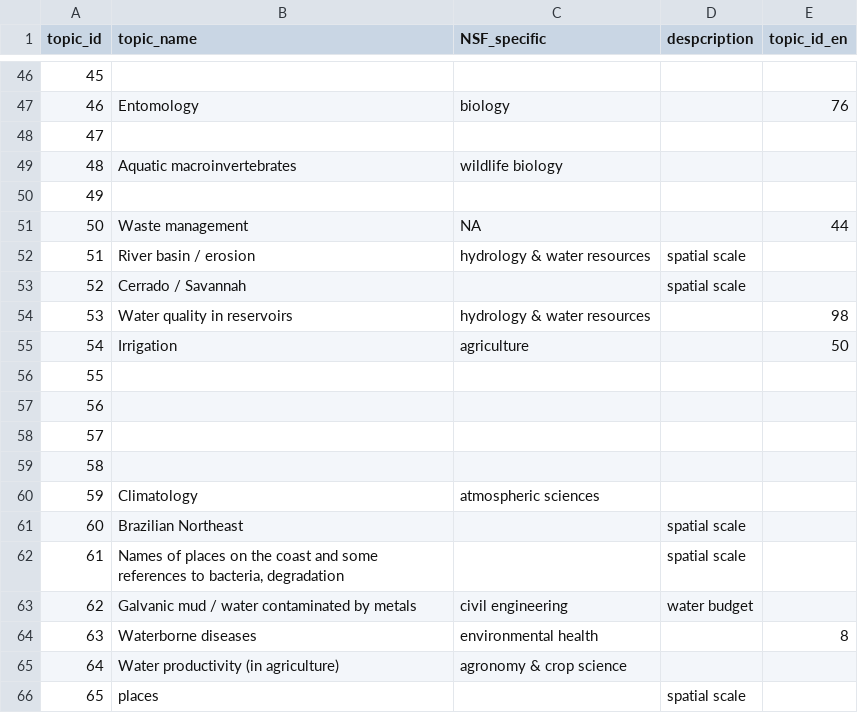
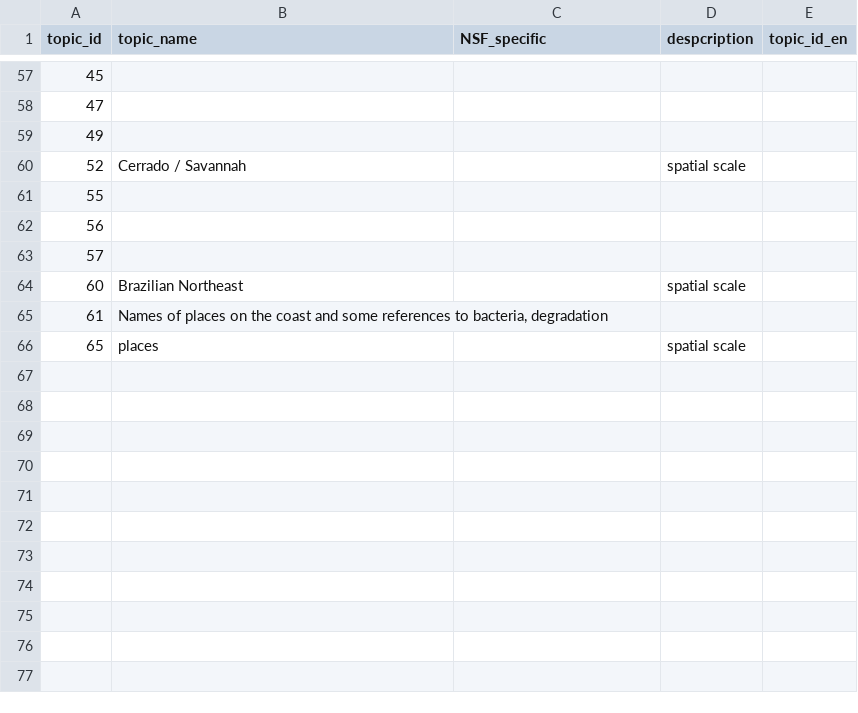
Before and after one commit to hrvg/wateReview, a CSV file: diversity/topic_names_pt.csv, drawn as a sheet; only a part is shown, gaps mark what is left out; the diff covers the shown part only.

```diff
--- a/diversity/topic_names_pt.csv
+++ b/diversity/topic_names_pt.csv
@@ -46,11 +57,5 @@ topic_id,topic_name,NSF_specific,despcription,topic_id_en
 45,,,,
-46,Entomology,biology,,76
 47,,,,
-48,Aquatic macroinvertebrates ,wildlife biology,,
 49,,,,
-50,Waste management,NA,,44
-51,River basin  / erosion,hydrology & water resources,spatial scale,
 52,Cerrado / Savannah,,spatial scale,
-53,Water quality in reservoirs,hydrology & water resources,,98
-54,Irrigation,agriculture,,50
 55,,,,
@@ -58,9 +63,4 @@ topic_id,topic_name,NSF_specific,despcription,topic_id_en
 57,,,,
-58,,,,
-59,Climatology,atmospheric sciences,,
 60,Brazilian Northeast,,spatial scale,
-61,"Names of places on the coast and some references to bacteria, degradation",,spatial scale,
-62,Galvanic mud / water contaminated by metals,civil engineering,water budget,
-63,Waterborne diseases,environmental health,,8
-64,Water productivity (in agriculture),agronomy & crop science,,
+61,"Names of places on the coast and some references to bacteria, degradation",,,
 65,places,,spatial scale,
```
Also changed, not shown: 19 added rows, 12 removed rows, 14 moved rows and 3 edited cells elsewhere in this file, diversity/topic_names_en.csv, diversity/topic_names_es.csv, 13 other files.
